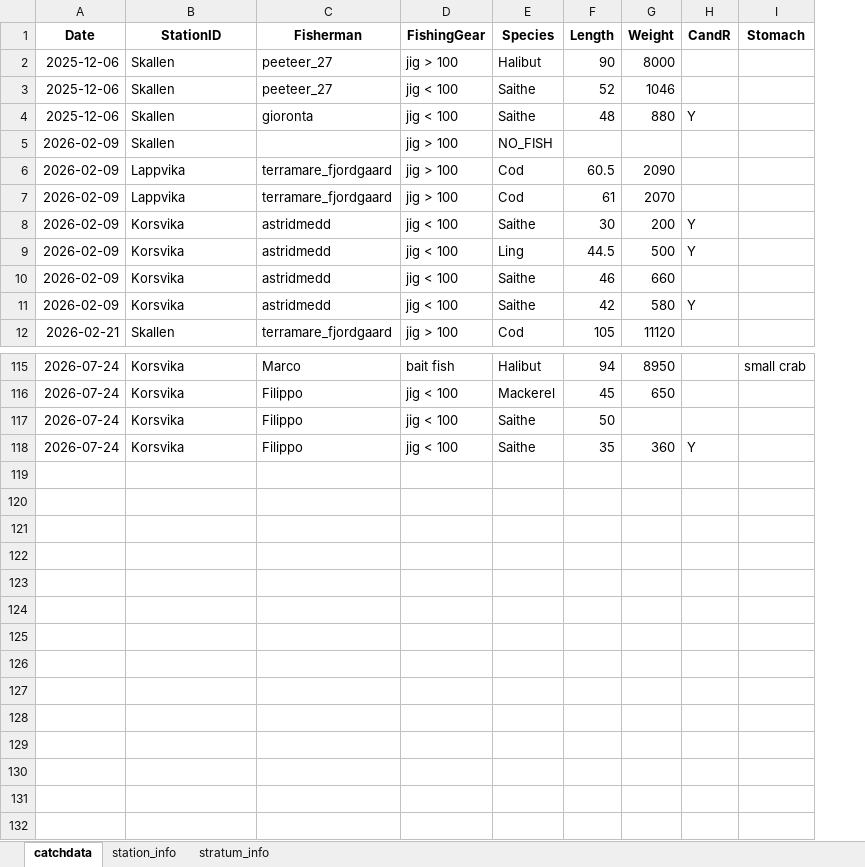
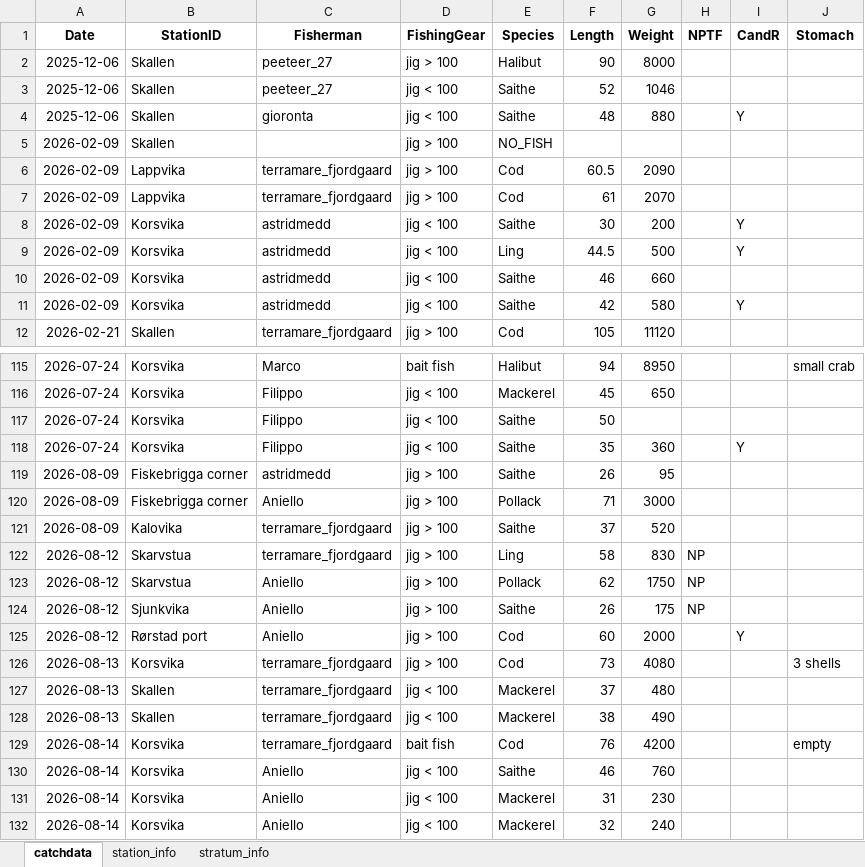
Before and after one commit to framasnadi/ACCESS-Fjord, an Excel workbook: Survey_data_real.xlsx, sheet catchdata, drawn as a sheet; only a part is shown, gaps mark what is left out; values as stored, in another font and other column widths than the file's, no borders; the diff names each change by its address in the sheet, - before the commit and + after, or states it on an @@ line.

```diff
--- a/Survey_data_real.xlsx (sheet catchdata)
+++ b/Survey_data_real.xlsx (sheet catchdata)
+column H (NPTF), empty
+row 119: 2026-08-09 | Fiskebrigga corner | astridmedd | jig > 100 | Saithe | 26 | 95
+row 120: 2026-08-09 | Fiskebrigga corner | Aniello | jig > 100 | Pollack | 71 | 3000
+row 121: 2026-08-09 | Kalovika | terramare_fjordgaard | jig > 100 | Saithe | 37 | 520
+row 122: 2026-08-12 | Skarvstua | terramare_fjordgaard | jig > 100 | Ling | 58 | 830 | NP
+row 123: 2026-08-12 | Skarvstua | Aniello | jig > 100 | Pollack | 62 | 1750 | NP
+row 124: 2026-08-12 | Sjunkvika | Aniello | jig > 100 | Saithe | 26 | 175 | NP
+row 125: 2026-08-12 | Rørstad port | Aniello | jig > 100 | Cod | 60 | 2000 |  | Y
+row 126: 2026-08-13 | Korsvika | terramare_fjordgaard | jig > 100 | Cod | 73 | 4080 |  |  | 3 shells
+row 127: 2026-08-13 | Skallen | terramare_fjordgaard | jig < 100 | Mackerel | 37 | 480
+row 128: 2026-08-13 | Skallen | terramare_fjordgaard | jig < 100 | Mackerel | 38 | 490
+row 129: 2026-08-14 | Korsvika | terramare_fjordgaard | bait fish | Cod | 76 | 4200 |  |  | empty
+row 130: 2026-08-14 | Korsvika | Aniello | jig < 100 | Saithe | 46 | 760
+row 131: 2026-08-14 | Korsvika | Aniello | jig < 100 | Mackerel | 31 | 230
+row 132: 2026-08-14 | Korsvika | Aniello | jig < 100 | Mackerel | 32 | 240
```
Also changed, not shown: sheet station_info.
